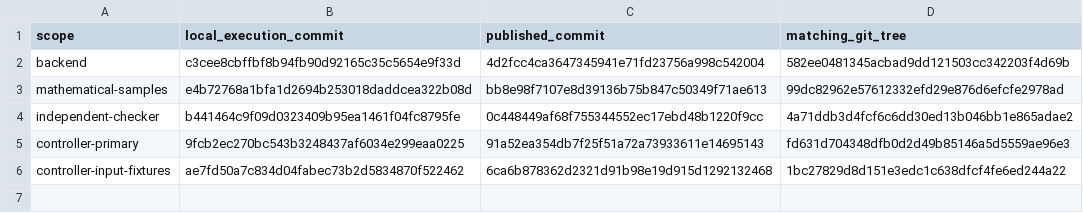
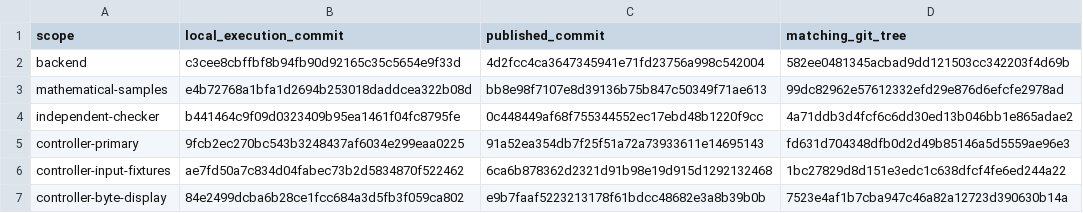
Before and after one commit to isomorphisms/flexible-pipes, a TSV file: receipts/fragment-semantics/source-publication-map.tsv, drawn as a sheet; the diff names each change by its address in the sheet, - before the commit and + after, or states it on an @@ line.

Commit message:
Bind final byte-display observations to their executed source tree

```diff
--- a/receipts/fragment-semantics/source-publication-map.tsv
+++ b/receipts/fragment-semantics/source-publication-map.tsv
+row 7: controller-byte-display | 84e2499dcba6b28ce1fcc684a3d5fb3f059ca802 | e9b7faaf5223213178f61bdcc48682e3a8b39b0b | 7523e4af1b7cba947c46a82a12723d390630b14a
```
Also changed, not shown: 4 other files.
